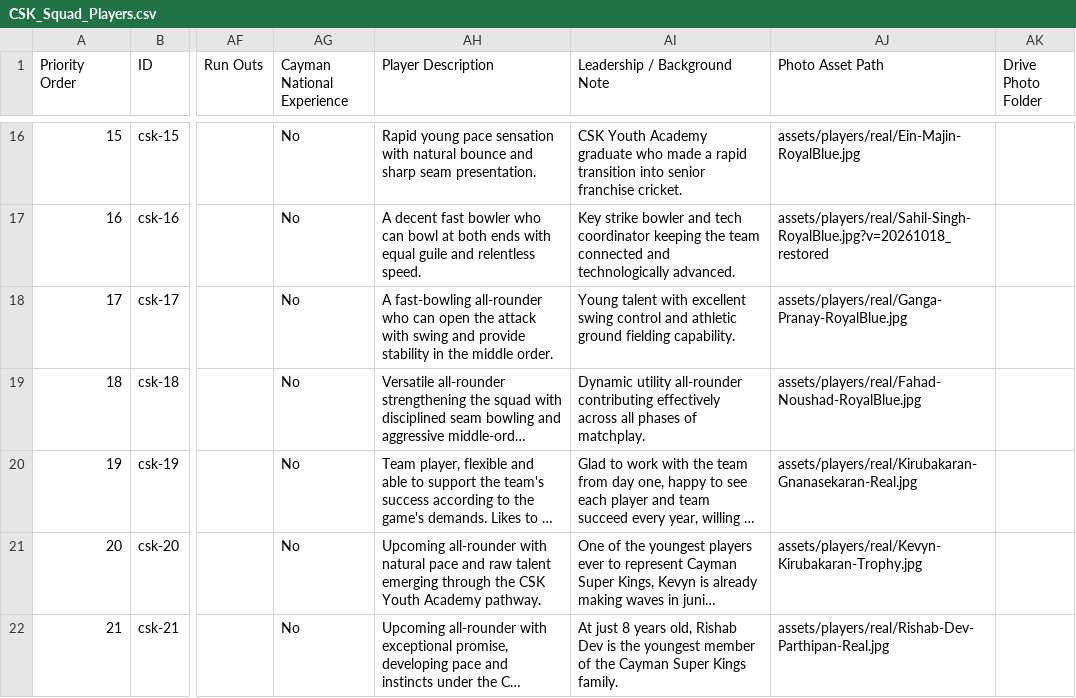
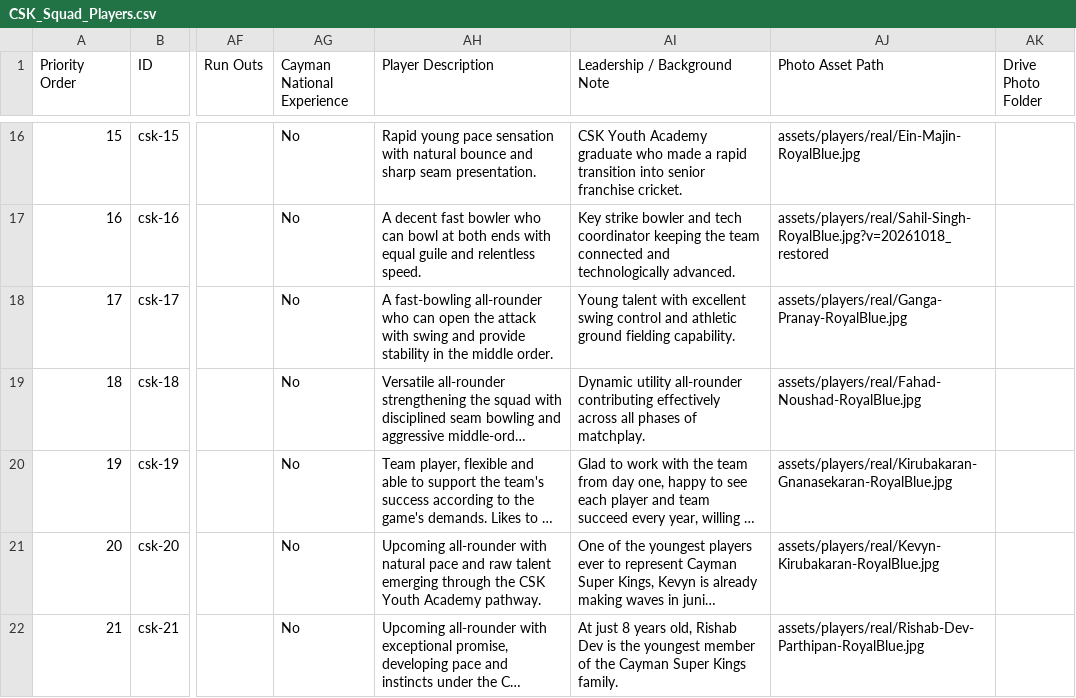
Before and after one commit to Sahitya0805/CAYMAN, a CSV file: exports/CSK_Squad_Players.csv, drawn as a sheet; only a part is shown, gaps mark what is left out; long unchanged cells end in …; the diff names each change by its address in the sheet, - before the commit and + after, or states it on an @@ line.

Commit message:
feat(squad): update Kirubakaran, Kevyn, and Rishab with official CSK Royal Blue studio portraits

```diff
--- a/exports/CSK_Squad_Players.csv
+++ b/exports/CSK_Squad_Players.csv
-AJ20 (Photo Asset Path): assets/players/real/Kirubakaran-Gnanasekaran-Real.jpg
+AJ20 (Photo Asset Path): assets/players/real/Kirubakaran-Gnanasekaran-RoyalBlue.jpg
-AJ21 (Photo Asset Path): assets/players/real/Kevyn-Kirubakaran-Trophy.jpg
+AJ21 (Photo Asset Path): assets/players/real/Kevyn-Kirubakaran-RoyalBlue.jpg
-AJ22 (Photo Asset Path): assets/players/real/Rishab-Dev-Parthipan-Real.jpg
+AJ22 (Photo Asset Path): assets/players/real/Rishab-Dev-Parthipan-RoyalBlue.jpg
```
Also changed, not shown: 5 other files.
